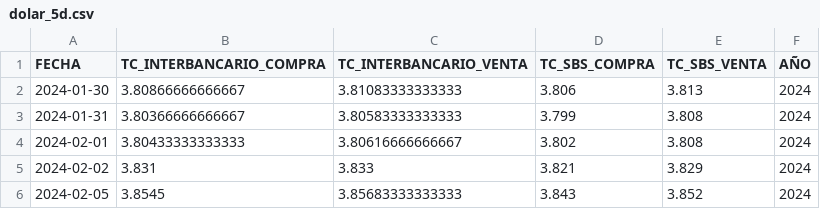
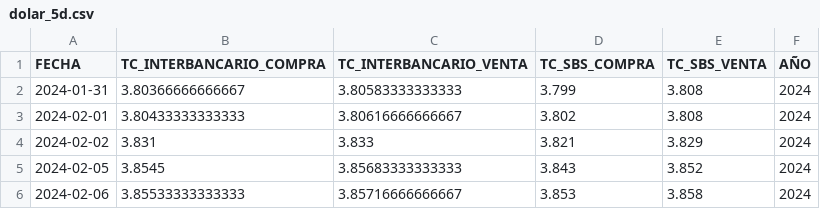
Before and after one commit to annaabsi/USDPEN, a CSV file: results/dolar_5d.csv, drawn as a sheet.

```diff
--- a/results/dolar_5d.csv
+++ b/results/dolar_5d.csv
@@ -1,3 +1,2 @@
 FECHA,TC_INTERBANCARIO_COMPRA,TC_INTERBANCARIO_VENTA,TC_SBS_COMPRA,TC_SBS_VENTA,AÑO
-2024-01-30,3.80866666666667,3.81083333333333,3.806,3.813,2024
 2024-01-31,3.80366666666667,3.80583333333333,3.799,3.808,2024
@@ -6 +5,2 @@ FECHA,TC_INTERBANCARIO_COMPRA,TC_INTERBANCARIO_VENTA,TC_SBS_COMPRA,TC_SBS_VENTA,
 2024-02-05,3.8545,3.85683333333333,3.843,3.852,2024
+2024-02-06,3.85533333333333,3.85716666666667,3.853,3.858,2024
```
Also changed, not shown: results/dolar.csv, 4 other files.
